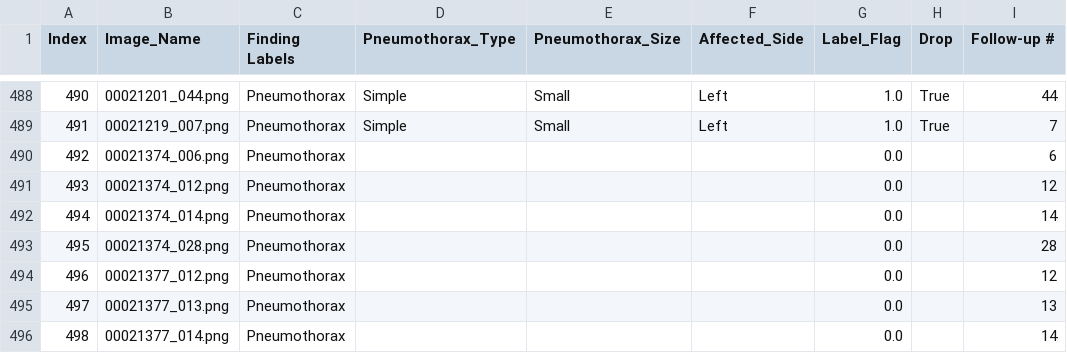
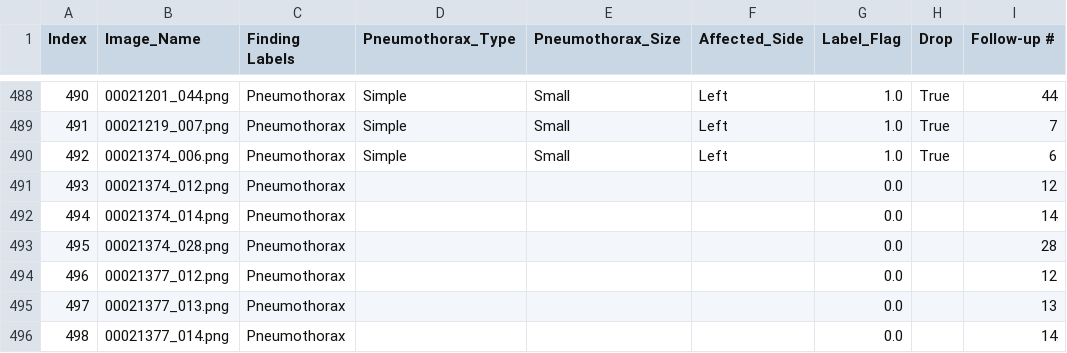
Before and after one commit to Abdullahshade/NIHApp, a CSV file: Pneumothorax_AP_metadata.csv, drawn as a sheet; only a part is shown, gaps mark what is left out; the diff names each change by its address in the sheet, - before the commit and + after, or states it on an @@ line.

Commit message:
Updated labels

```diff
--- a/Pneumothorax_AP_metadata.csv
+++ b/Pneumothorax_AP_metadata.csv
-D490 (Pneumothorax_Type): (empty)
+D490 (Pneumothorax_Type): Simple
-E490 (Pneumothorax_Size): (empty)
+E490 (Pneumothorax_Size): Small
-F490 (Affected_Side): (empty)
+F490 (Affected_Side): Left
-G490 (Label_Flag): 0.0
+G490 (Label_Flag): 1.0
-H490 (Drop): (empty)
+H490 (Drop): True
```
